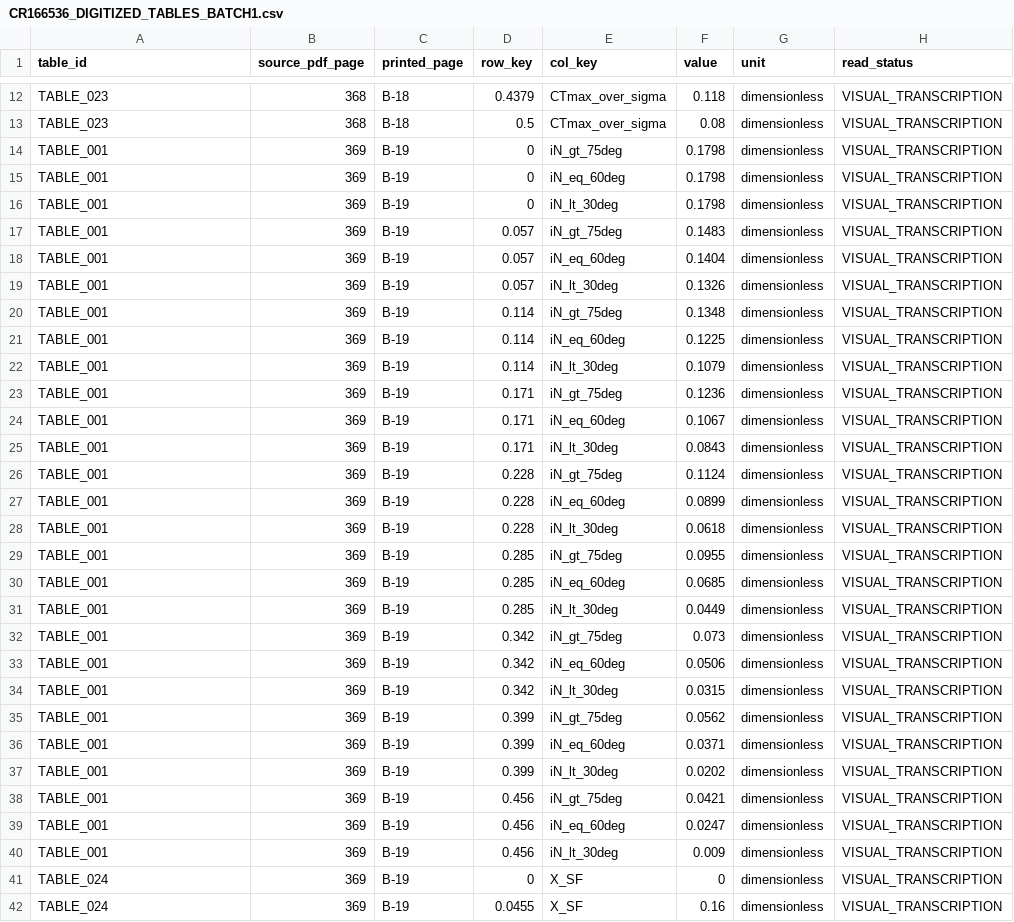
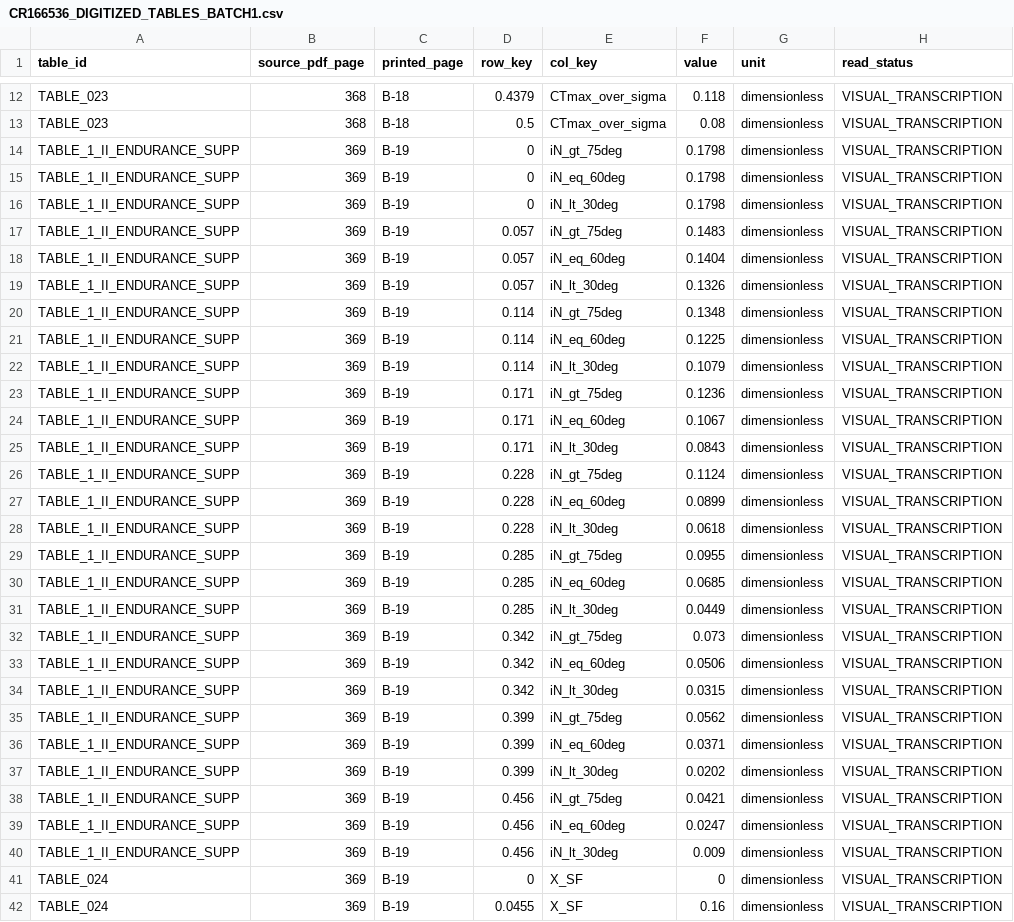
Before and after one commit to x162645/tiltrotor-matlab-validation-20260914, a CSV file: analysis/validation_whole_aircraft_trim/data/CR166536_DIGITIZED_TABLES_BATCH1.csv, drawn as a sheet; only a part is shown, gaps mark what is left out.

Commit message:
Disambiguate supplementary endurance table ID

```diff
--- a/analysis/validation_whole_aircraft_trim/data/CR166536_DIGITIZED_TABLES_BATCH1.csv
+++ b/analysis/validation_whole_aircraft_trim/data/CR166536_DIGITIZED_TABLES_BATCH1.csv
@@ -13,29 +13,29 @@ TABLE_023,368,B-18,0.4379,CTmax_over_sigma,0.118,dimensionless,VISUAL_TRANSCRIPT
 TABLE_023,368,B-18,0.5,CTmax_over_sigma,0.08,dimensionless,VISUAL_TRANSCRIPTION
-TABLE_001,369,B-19,0,iN_gt_75deg,0.1798,dimensionless,VISUAL_TRANSCRIPTION
-TABLE_001,369,B-19,0,iN_eq_60deg,0.1798,dimensionless,VISUAL_TRANSCRIPTION
-TABLE_001,369,B-19,0,iN_lt_30deg,0.1798,dimensionless,VISUAL_TRANSCRIPTION
-TABLE_001,369,B-19,0.057,iN_gt_75deg,0.1483,dimensionless,VISUAL_TRANSCRIPTION
-TABLE_001,369,B-19,0.057,iN_eq_60deg,0.1404,dimensionless,VISUAL_TRANSCRIPTION
-TABLE_001,369,B-19,0.057,iN_lt_30deg,0.1326,dimensionless,VISUAL_TRANSCRIPTION
-TABLE_001,369,B-19,0.114,iN_gt_75deg,0.1348,dimensionless,VISUAL_TRANSCRIPTION
-TABLE_001,369,B-19,0.114,iN_eq_60deg,0.1225,dimensionless,VISUAL_TRANSCRIPTION
-TABLE_001,369,B-19,0.114,iN_lt_30deg,0.1079,dimensionless,VISUAL_TRANSCRIPTION
-TABLE_001,369,B-19,0.171,iN_gt_75deg,0.1236,dimensionless,VISUAL_TRANSCRIPTION
-TABLE_001,369,B-19,0.171,iN_eq_60deg,0.1067,dimensionless,VISUAL_TRANSCRIPTION
-TABLE_001,369,B-19,0.171,iN_lt_30deg,0.0843,dimensionless,VISUAL_TRANSCRIPTION
-TABLE_001,369,B-19,0.228,iN_gt_75deg,0.1124,dimensionless,VISUAL_TRANSCRIPTION
-TABLE_001,369,B-19,0.228,iN_eq_60deg,0.0899,dimensionless,VISUAL_TRANSCRIPTION
-TABLE_001,369,B-19,0.228,iN_lt_30deg,0.0618,dimensionless,VISUAL_TRANSCRIPTION
-TABLE_001,369,B-19,0.285,iN_gt_75deg,0.0955,dimensionless,VISUAL_TRANSCRIPTION
-TABLE_001,369,B-19,0.285,iN_eq_60deg,0.0685,dimensionless,VISUAL_TRANSCRIPTION
-TABLE_001,369,B-19,0.285,iN_lt_30deg,0.0449,dimensionless,VISUAL_TRANSCRIPTION
-TABLE_001,369,B-19,0.342,iN_gt_75deg,0.073,dimensionless,VISUAL_TRANSCRIPTION
-TABLE_001,369,B-19,0.342,iN_eq_60deg,0.0506,dimensionless,VISUAL_TRANSCRIPTION
-TABLE_001,369,B-19,0.342,iN_lt_30deg,0.0315,dimensionless,VISUAL_TRANSCRIPTION
-TABLE_001,369,B-19,0.399,iN_gt_75deg,0.0562,dimensionless,VISUAL_TRANSCRIPTION
-TABLE_001,369,B-19,0.399,iN_eq_60deg,0.0371,dimensionless,VISUAL_TRANSCRIPTION
-TABLE_001,369,B-19,0.399,iN_lt_30deg,0.0202,dimensionless,VISUAL_TRANSCRIPTION
-TABLE_001,369,B-19,0.456,iN_gt_75deg,0.0421,dimensionless,VISUAL_TRANSCRIPTION
-TABLE_001,369,B-19,0.456,iN_eq_60deg,0.0247,dimensionless,VISUAL_TRANSCRIPTION
-TABLE_001,369,B-19,0.456,iN_lt_30deg,0.009,dimensionless,VISUAL_TRANSCRIPTION
+TABLE_1_II_ENDURANCE_SUPP,369,B-19,0,iN_gt_75deg,0.1798,dimensionless,VISUAL_TRANSCRIPTION
+TABLE_1_II_ENDURANCE_SUPP,369,B-19,0,iN_eq_60deg,0.1798,dimensionless,VISUAL_TRANSCRIPTION
+TABLE_1_II_ENDURANCE_SUPP,369,B-19,0,iN_lt_30deg,0.1798,dimensionless,VISUAL_TRANSCRIPTION
+TABLE_1_II_ENDURANCE_SUPP,369,B-19,0.057,iN_gt_75deg,0.1483,dimensionless,VISUAL_TRANSCRIPTION
+TABLE_1_II_ENDURANCE_SUPP,369,B-19,0.057,iN_eq_60deg,0.1404,dimensionless,VISUAL_TRANSCRIPTION
+TABLE_1_II_ENDURANCE_SUPP,369,B-19,0.057,iN_lt_30deg,0.1326,dimensionless,VISUAL_TRANSCRIPTION
+TABLE_1_II_ENDURANCE_SUPP,369,B-19,0.114,iN_gt_75deg,0.1348,dimensionless,VISUAL_TRANSCRIPTION
+TABLE_1_II_ENDURANCE_SUPP,369,B-19,0.114,iN_eq_60deg,0.1225,dimensionless,VISUAL_TRANSCRIPTION
+TABLE_1_II_ENDURANCE_SUPP,369,B-19,0.114,iN_lt_30deg,0.1079,dimensionless,VISUAL_TRANSCRIPTION
+TABLE_1_II_ENDURANCE_SUPP,369,B-19,0.171,iN_gt_75deg,0.1236,dimensionless,VISUAL_TRANSCRIPTION
+TABLE_1_II_ENDURANCE_SUPP,369,B-19,0.171,iN_eq_60deg,0.1067,dimensionless,VISUAL_TRANSCRIPTION
+TABLE_1_II_ENDURANCE_SUPP,369,B-19,0.171,iN_lt_30deg,0.0843,dimensionless,VISUAL_TRANSCRIPTION
+TABLE_1_II_ENDURANCE_SUPP,369,B-19,0.228,iN_gt_75deg,0.1124,dimensionless,VISUAL_TRANSCRIPTION
+TABLE_1_II_ENDURANCE_SUPP,369,B-19,0.228,iN_eq_60deg,0.0899,dimensionless,VISUAL_TRANSCRIPTION
+TABLE_1_II_ENDURANCE_SUPP,369,B-19,0.228,iN_lt_30deg,0.0618,dimensionless,VISUAL_TRANSCRIPTION
+TABLE_1_II_ENDURANCE_SUPP,369,B-19,0.285,iN_gt_75deg,0.0955,dimensionless,VISUAL_TRANSCRIPTION
+TABLE_1_II_ENDURANCE_SUPP,369,B-19,0.285,iN_eq_60deg,0.0685,dimensionless,VISUAL_TRANSCRIPTION
+TABLE_1_II_ENDURANCE_SUPP,369,B-19,0.285,iN_lt_30deg,0.0449,dimensionless,VISUAL_TRANSCRIPTION
+TABLE_1_II_ENDURANCE_SUPP,369,B-19,0.342,iN_gt_75deg,0.073,dimensionless,VISUAL_TRANSCRIPTION
+TABLE_1_II_ENDURANCE_SUPP,369,B-19,0.342,iN_eq_60deg,0.0506,dimensionless,VISUAL_TRANSCRIPTION
+TABLE_1_II_ENDURANCE_SUPP,369,B-19,0.342,iN_lt_30deg,0.0315,dimensionless,VISUAL_TRANSCRIPTION
+TABLE_1_II_ENDURANCE_SUPP,369,B-19,0.399,iN_gt_75deg,0.0562,dimensionless,VISUAL_TRANSCRIPTION
+TABLE_1_II_ENDURANCE_SUPP,369,B-19,0.399,iN_eq_60deg,0.0371,dimensionless,VISUAL_TRANSCRIPTION
+TABLE_1_II_ENDURANCE_SUPP,369,B-19,0.399,iN_lt_30deg,0.0202,dimensionless,VISUAL_TRANSCRIPTION
+TABLE_1_II_ENDURANCE_SUPP,369,B-19,0.456,iN_gt_75deg,0.0421,dimensionless,VISUAL_TRANSCRIPTION
+TABLE_1_II_ENDURANCE_SUPP,369,B-19,0.456,iN_eq_60deg,0.0247,dimensionless,VISUAL_TRANSCRIPTION
+TABLE_1_II_ENDURANCE_SUPP,369,B-19,0.456,iN_lt_30deg,0.009,dimensionless,VISUAL_TRANSCRIPTION
 TABLE_024,369,B-19,0,X_SF,0,dimensionless,VISUAL_TRANSCRIPTION
```
Also changed, not shown: 1 other file.
